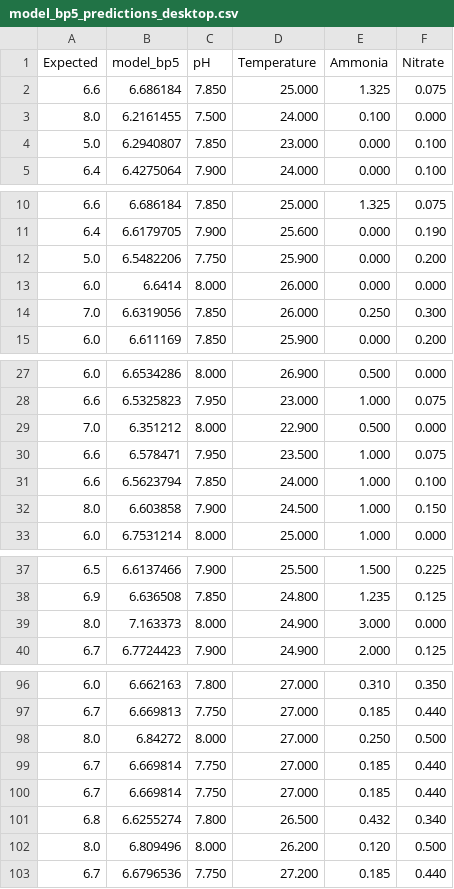
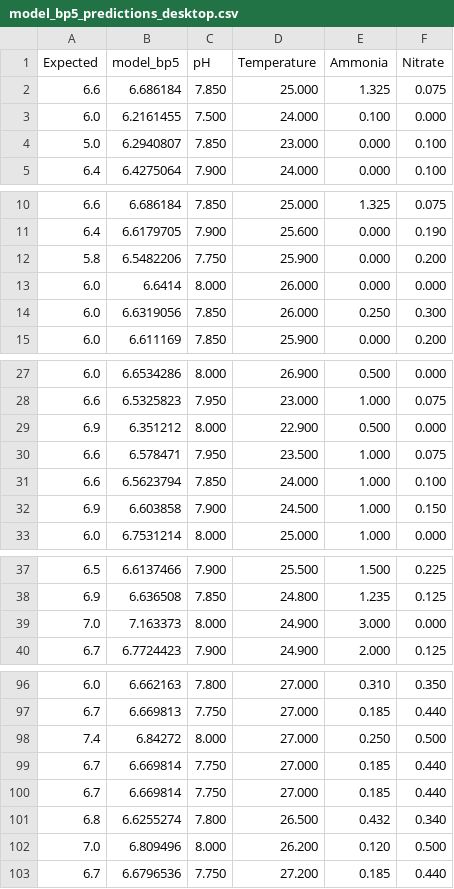
Before and after one commit to Freireg/neural-network-app, a CSV file: Scripts/model_bp5_predictions_desktop.csv, drawn as a sheet; only a part is shown, gaps mark what is left out; the diff covers the shown part only.

```diff
--- a/Scripts/model_bp5_predictions_desktop.csv
+++ b/Scripts/model_bp5_predictions_desktop.csv
@@ -2,3 +2,3 @@ Expected,model_bp5,pH,Temperature,Ammonia,Nitrate
 6.6,6.686184,7.850,25.000,1.325,0.075
-8.0,6.2161455,7.500,24.000,0.100,0.000
+6.0,6.2161455,7.500,24.000,0.100,0.000
 5.0,6.2940807,7.850,23.000,0.000,0.100
@@ -11,5 +11,5 @@ Expected,model_bp5,pH,Temperature,Ammonia,Nitrate
 6.4,6.6179705,7.900,25.600,0.000,0.190
-5.0,6.5482206,7.750,25.900,0.000,0.200
+5.8,6.5482206,7.750,25.900,0.000,0.200
 6.0,6.6414,8.000,26.000,0.000,0.000
-7.0,6.6319056,7.850,26.000,0.250,0.300
+6.0,6.6319056,7.850,26.000,0.250,0.300
 6.0,6.611169,7.850,25.900,0.000,0.200
@@ -28,6 +28,6 @@ Expected,model_bp5,pH,Temperature,Ammonia,Nitrate
 6.6,6.5325823,7.950,23.000,1.000,0.075
-7.0,6.351212,8.000,22.900,0.500,0.000
+6.9,6.351212,8.000,22.900,0.500,0.000
 6.6,6.578471,7.950,23.500,1.000,0.075
 6.6,6.5623794,7.850,24.000,1.000,0.100
-8.0,6.603858,7.900,24.500,1.000,0.150
+6.9,6.603858,7.900,24.500,1.000,0.150
 6.0,6.7531214,8.000,25.000,1.000,0.000
@@ -38,3 +38,3 @@ Expected,model_bp5,pH,Temperature,Ammonia,Nitrate
 6.9,6.636508,7.850,24.800,1.235,0.125
-8.0,7.163373,8.000,24.900,3.000,0.000
+7.0,7.163373,8.000,24.900,3.000,0.000
 6.7,6.7724423,7.900,24.900,2.000,0.125
@@ -97,3 +97,3 @@ Expected,model_bp5,pH,Temperature,Ammonia,Nitrate
 6.7,6.669813,7.750,27.000,0.185,0.440
-8.0,6.84272,8.000,27.000,0.250,0.500
+7.4,6.84272,8.000,27.000,0.250,0.500
 6.7,6.669814,7.750,27.000,0.185,0.440
@@ -101,3 +101,3 @@ Expected,model_bp5,pH,Temperature,Ammonia,Nitrate
 6.8,6.6255274,7.800,26.500,0.432,0.340
-8.0,6.809496,8.000,26.200,0.120,0.500
+7.0,6.809496,8.000,26.200,0.120,0.500
 6.7,6.6796536,7.750,27.200,0.185,0.440
```
Also changed, not shown: 2 edited cells elsewhere in this file, Scripts/model_bp5_predictions_embedded.csv, 2 other files.
